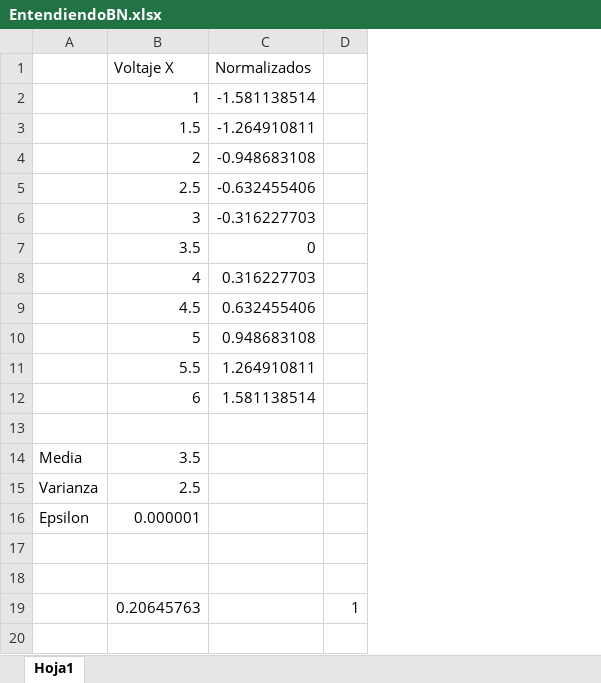
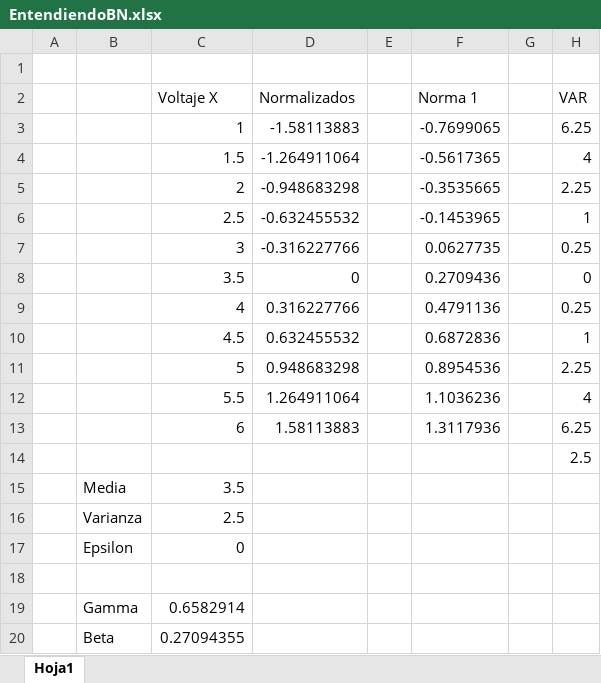
Before and after one commit to EmbeddedAI/LayersImplementationsCNN, an Excel workbook: PythonImplementations/BatchNormalization/EntendiendoBN.xlsx, sheet Hoja1, drawn as a sheet; values as stored, in another font and other column widths than the file's, no borders; removed rows and columns are numbered as before the commit, all else as after; the diff names each change by its address in the sheet, - before the commit and + after, or states it on an @@ line.

Commit message:
Se completo la prueba de la capa Batchnorm en Python, se deja ipynb

```diff
--- a/PythonImplementations/BatchNormalization/EntendiendoBN.xlsx (sheet Hoja1)
+++ b/PythonImplementations/BatchNormalization/EntendiendoBN.xlsx (sheet Hoja1)
+column A, empty
-column D, empty
+column E, empty
+column F (Norma 1), rows 3-13: -0.7699065 | -0.5617365 | -0.3535665 | -0.1453965 | 0.0627735 | 0.2709436 | 0.4791136 | 0.6872836 | 0.8954536 | 1.1036236 | 1.3117936
+column G, empty
+column H (VAR), rows 3-14: 6.25 | 4 | 2.25 | 1 | 0.25 | 0 | 0.25 | 1 | 2.25 | 4 | 6.25 | 2.5
+row 1: (empty)
-D3 (Normalizados): -1.581138514
+D3 (Normalizados): -1.58113883
-D4 (Normalizados): -1.264910811
+D4 (Normalizados): -1.264911064
-D5 (Normalizados): -0.948683108
+D5 (Normalizados): -0.948683298
-D6 (Normalizados): -0.632455406
+D6 (Normalizados): -0.632455532
-D7 (Normalizados): -0.316227703
+D7 (Normalizados): -0.316227766
-D9 (Normalizados): 0.316227703
+D9 (Normalizados): 0.316227766
-D10 (Normalizados): 0.632455406
+D10 (Normalizados): 0.632455532
-D11 (Normalizados): 0.948683108
+D11 (Normalizados): 0.948683298
-D12 (Normalizados): 1.264910811
+D12 (Normalizados): 1.264911064
-D13 (Normalizados): 1.581138514
+D13 (Normalizados): 1.58113883
-C17 (Voltaje X): 0.000001
+C17 (Voltaje X): 0
-row 19: (empty)
+row 19:  | Gamma | 0.6582914
-row 19:  | 0.20645763 |  | 1
+row 20:  | Beta | 0.27094355
```
Also changed, not shown: formulas that keep their value, 4 other files.
